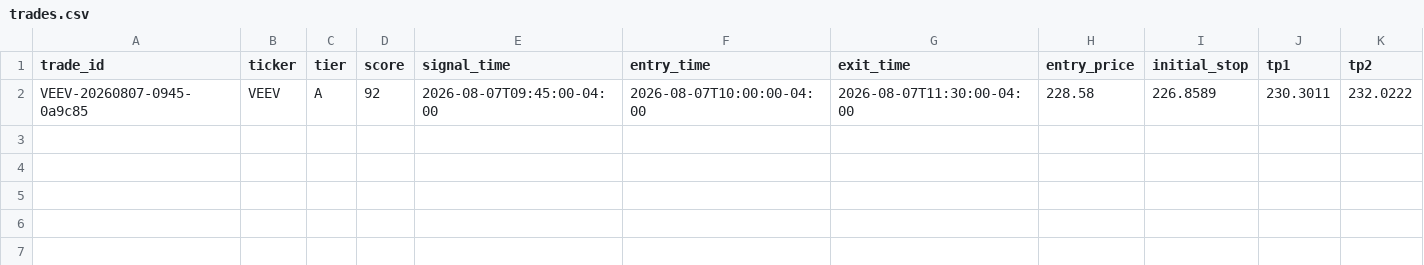
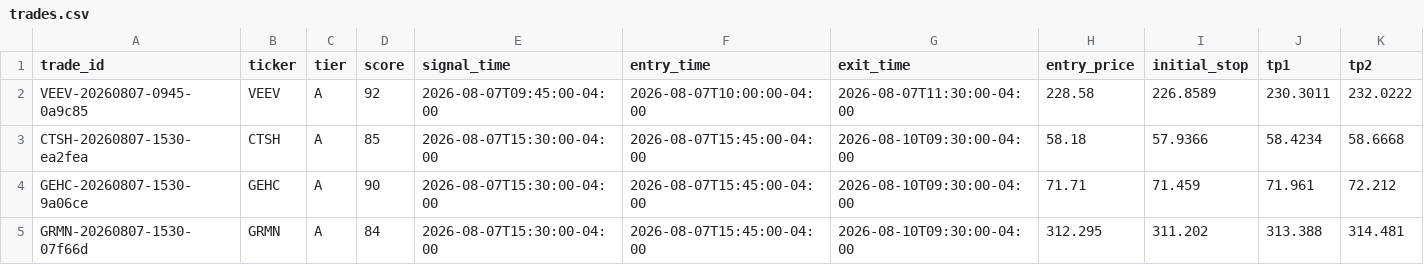
Before and after one commit to matteo2788/free-swing-paper-bot, a CSV file: data/trades.csv, drawn as a sheet; only a part is shown; rows hold the shown columns only; the diff names each change by its address in the sheet, - before the commit and + after, or states it on an @@ line.

```diff
--- a/data/trades.csv
+++ b/data/trades.csv
+row 3: CTSH-20260807-1530-ea2fea | CTSH | A | 85 | 2026-08-07T15:30:00-04:00 | 2026-08-07T15:45:00-04:00 | 2026-08-10T09:30:00-04:00 | 58.18 | 57.9366 | 58.4234 | 58.6668
+row 4: GEHC-20260807-1530-9a06ce | GEHC | A | 90 | 2026-08-07T15:30:00-04:00 | 2026-08-07T15:45:00-04:00 | 2026-08-10T09:30:00-04:00 | 71.71 | 71.459 | 71.961 | 72.212
+row 5: GRMN-20260807-1530-07f66d | GRMN | A | 84 | 2026-08-07T15:30:00-04:00 | 2026-08-07T15:45:00-04:00 | 2026-08-10T09:30:00-04:00 | 312.295 | 311.202 | 313.388 | 314.481
```
Also changed, not shown: 2 other files.
